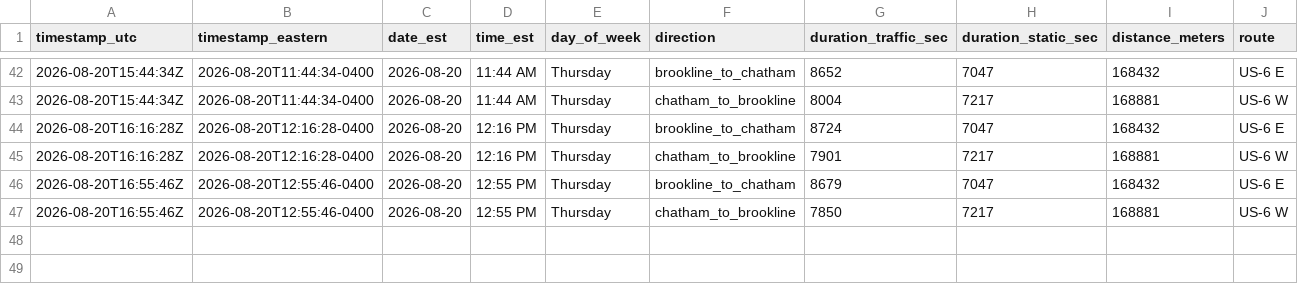
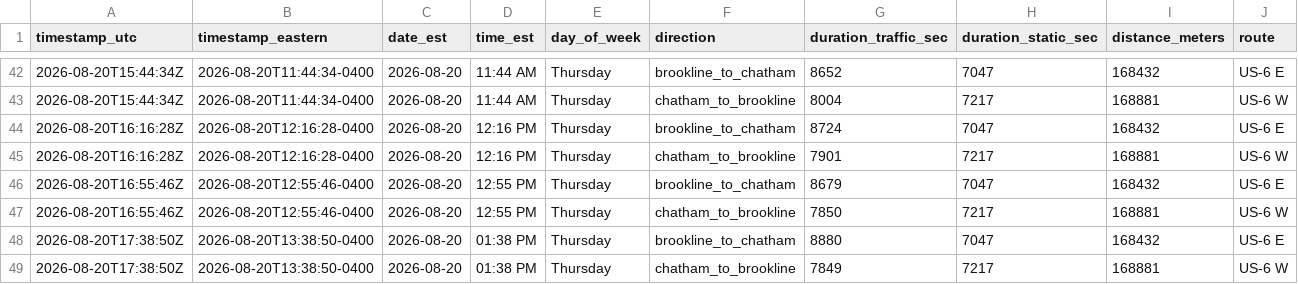
Before and after one commit to millxing/cape-traffic, a CSV file: data/travel_times.csv, drawn as a sheet; only a part is shown, gaps mark what is left out.

```diff
--- a/data/travel_times.csv
+++ b/data/travel_times.csv
@@ -47 +47,3 @@ timestamp_utc,timestamp_eastern,date_est,time_est,day_of_week,direction,duration
 2026-08-20T16:55:46Z,2026-08-20T12:55:46-0400,2026-08-20,12:55 PM,Thursday,chatham_to_brookline,7850,7217,168881,US-6 W
+2026-08-20T17:38:50Z,2026-08-20T13:38:50-0400,2026-08-20,01:38 PM,Thursday,brookline_to_chatham,8880,7047,168432,US-6 E
+2026-08-20T17:38:50Z,2026-08-20T13:38:50-0400,2026-08-20,01:38 PM,Thursday,chatham_to_brookline,7849,7217,168881,US-6 W
```
